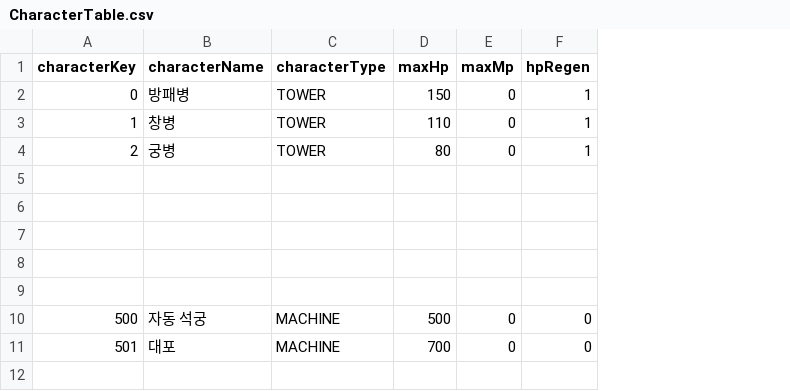
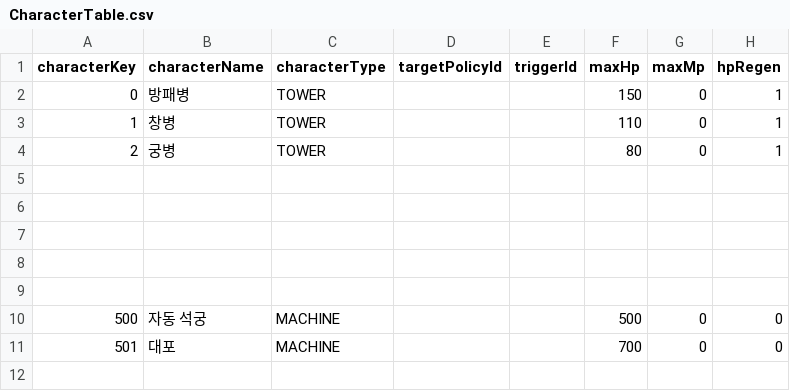
Before and after one commit to SeoSiKyung/ProjectTOD, a CSV file: data/gameData/character/CharacterTable.csv, drawn as a sheet; only a part is shown; the diff names each change by its address in the sheet, - before the commit and + after, or states it on an @@ line.

Commit message:
적 타겟 정책 및 함정 트리거 연결
- TargetPolicy를 도입하고 기본 타겟 정책과 지휘소 직행 정책 구현
- TrapTrigger를 도입하고 공격 범위 기반 RangeTrapTrigger 구현
- CharacterData에 targetPolicyId, triggerId 추가
- Enemy와 Trap에서 데이터 ID에 따라 정책·트리거 객체 생성
- DefenseTargetingManager에 정책별 타겟 우선순위 및 획득 조건 적용

```diff
--- a/data/gameData/character/CharacterTable.csv
+++ b/data/gameData/character/CharacterTable.csv
+column D (targetPolicyId), empty
+column E (triggerId), empty
```
Also changed, not shown: 16 other files.
